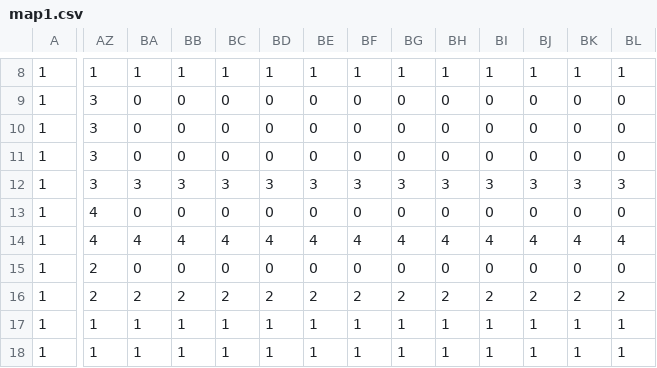
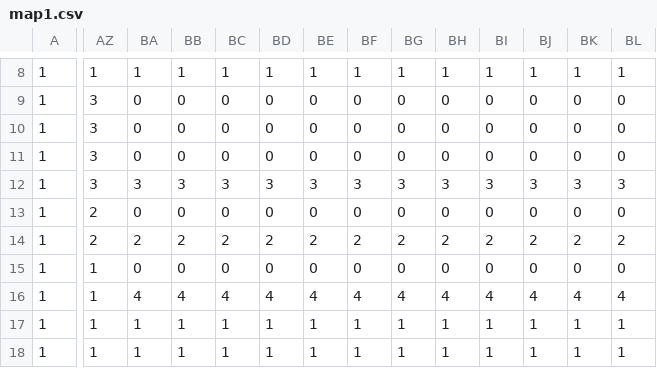
Before and after one commit to LC1CUchibori/AL3_DirectX__3D, a CSV file: DirectXGame/Resources/map1.csv, drawn as a sheet; only a part is shown, gaps mark what is left out; the diff covers the shown part only; the diff names each change by its address in the sheet, - before the commit and + after, or states it on an @@ line.

```diff
--- a/DirectXGame/Resources/map1.csv
+++ b/DirectXGame/Resources/map1.csv
-AZ13:AZ14: 4
+AZ13:AZ14: 2
-BA14: 4
+BA14: 2
-BB14: 4
+BB14: 2
-BC14: 4
+BC14: 2
-BD14: 4
+BD14: 2
-BE14: 4
+BE14: 2
-BF14: 4
+BF14: 2
-BG14: 4
+BG14: 2
-BH14: 4
+BH14: 2
-BI14: 4
+BI14: 2
-BJ14: 4
+BJ14: 2
-BK14: 4
+BK14: 2
-BL14: 4
+BL14: 2
-AZ15:AZ16: 2
+AZ15:AZ16: 1
-BA16: 2
+BA16: 4
-BB16: 2
+BB16: 4
-BC16: 2
+BC16: 4
-BD16: 2
+BD16: 4
-BE16: 2
+BE16: 4
-BF16: 2
+BF16: 4
-BG16: 2
+BG16: 4
-BH16: 2
+BH16: 4
-BI16: 2
+BI16: 4
-BJ16: 2
+BJ16: 4
-BK16: 2
+BK16: 4
-BL16: 2
+BL16: 4
```
Also changed, not shown: 30 edited cells elsewhere in this file, 8 other files.
